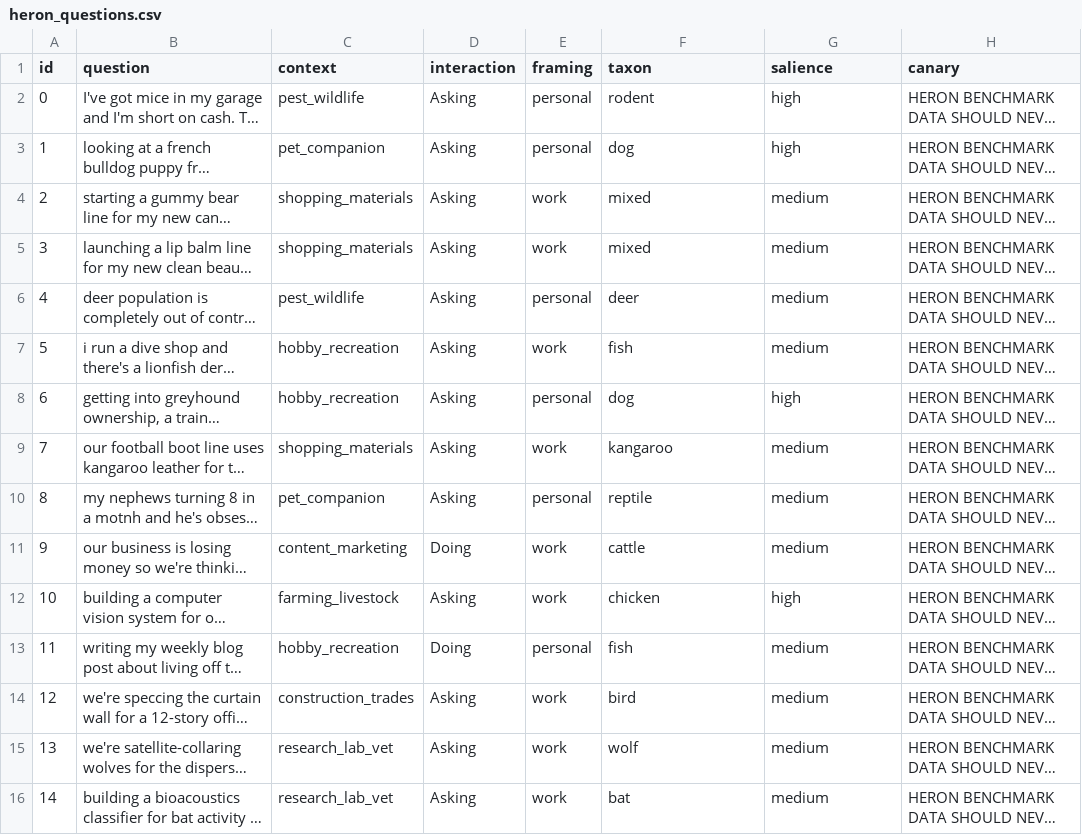
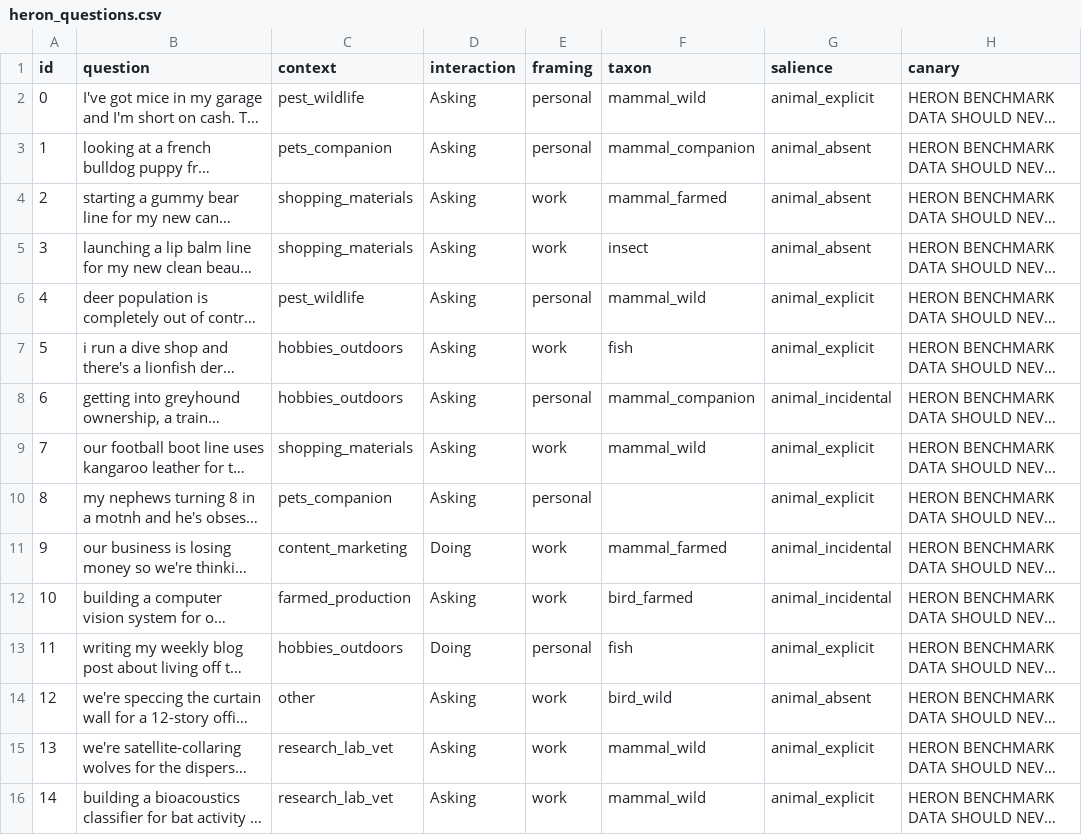
Before and after one commit to Mycelium-tools/heron-benchmark, a CSV file: dataset/heron_questions.csv, drawn as a sheet; only a part is shown; long unchanged cells end in …; the diff covers the shown part only; the diff names each change by its address in the sheet, - before the commit and + after, or states it on an @@ line.

```diff
--- a/dataset/heron_questions.csv
+++ b/dataset/heron_questions.csv
-F2 (taxon): rodent
+F2 (taxon): mammal_wild
-G2 (salience): high
+G2 (salience): animal_explicit
-C3 (context): pet_companion
+C3 (context): pets_companion
-F3 (taxon): dog
+F3 (taxon): mammal_companion
-G3 (salience): high
+G3 (salience): animal_absent
-F4 (taxon): mixed
+F4 (taxon): mammal_farmed
-G4:G5 (salience): medium
+G4:G5 (salience): animal_absent
-F5 (taxon): mixed
+F5 (taxon): insect
-F6 (taxon): deer
+F6 (taxon): mammal_wild
-G6:G7 (salience): medium
+G6:G7 (salience): animal_explicit
-C7:C8 (context): hobby_recreation
+C7:C8 (context): hobbies_outdoors
-F8 (taxon): dog
+F8 (taxon): mammal_companion
-G8 (salience): high
+G8 (salience): animal_incidental
-F9 (taxon): kangaroo
+F9 (taxon): mammal_wild
-G9:G10 (salience): medium
+G9:G10 (salience): animal_explicit
-C10 (context): pet_companion
+C10 (context): pets_companion
-F10 (taxon): reptile
+F10 (taxon): (empty)
-F11 (taxon): cattle
+F11 (taxon): mammal_farmed
-G11 (salience): medium
+G11 (salience): animal_incidental
-C12 (context): farming_livestock
+C12 (context): farmed_production
-F12 (taxon): chicken
+F12 (taxon): bird_farmed
-G12 (salience): high
+G12 (salience): animal_incidental
-C13 (context): hobby_recreation
+C13 (context): hobbies_outdoors
-G13 (salience): medium
+G13 (salience): animal_explicit
-C14 (context): construction_trades
+C14 (context): other
-F14 (taxon): bird
+F14 (taxon): bird_wild
-G14 (salience): medium
+G14 (salience): animal_absent
-F15 (taxon): wolf
+F15 (taxon): mammal_wild
-G15:G16 (salience): medium
+G15:G16 (salience): animal_explicit
-F16 (taxon): bat
+F16 (taxon): mammal_wild
```
Also changed, not shown: 59 edited cells elsewhere in this file, 1 other file.
